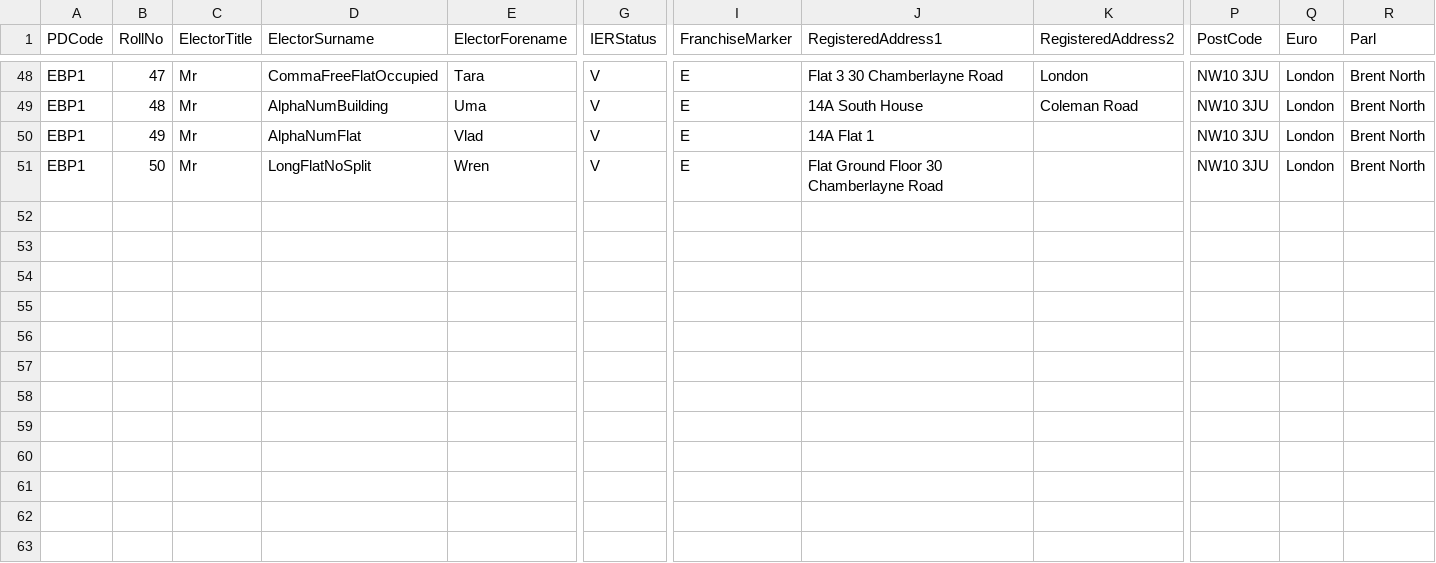
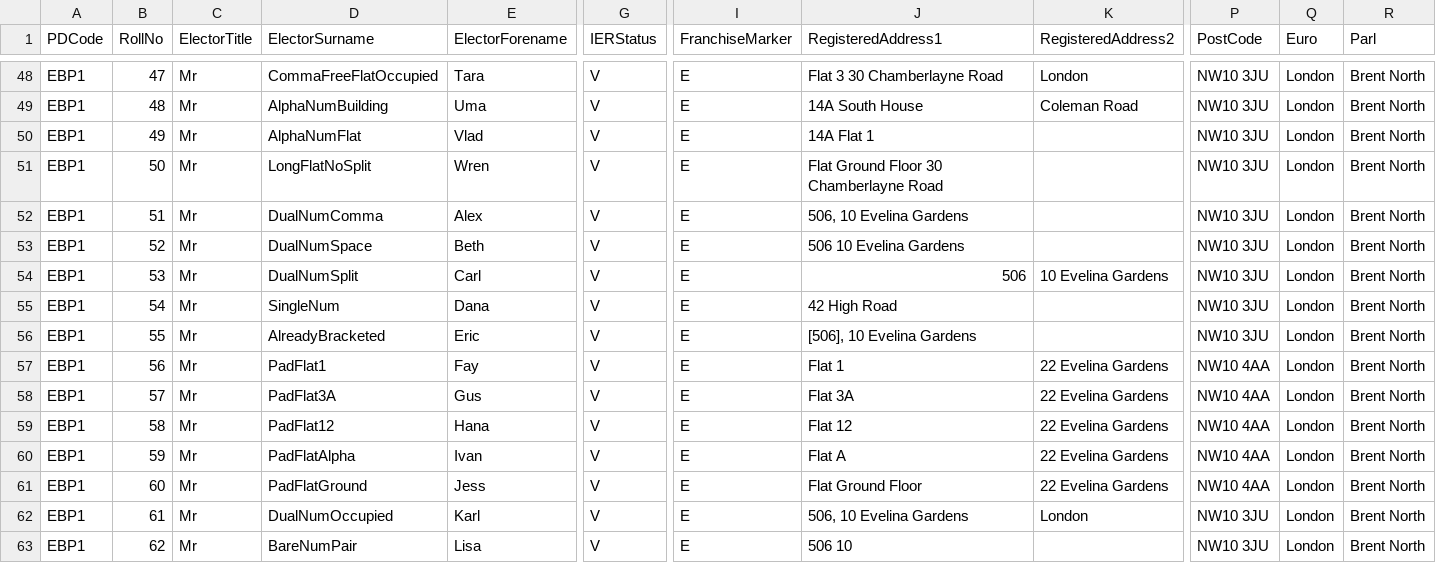
Before and after one commit to catherinewatkinson/ttw-data-prepper, a CSV file: tools/test_data/edge_cases.csv, drawn as a sheet; only a part is shown, gaps mark what is left out; rows hold the shown columns only; the diff names each change by its address in the sheet, - before the commit and + after, or states it on an @@ line.

Commit message:
Refinement for march data to whole pipeline

```diff
--- a/tools/test_data/edge_cases.csv
+++ b/tools/test_data/edge_cases.csv
+row 52: EBP1 | 51 | Mr | DualNumComma | Alex | V | E | 506, 10 Evelina Gardens |  | NW10 3JU | London | Brent North
+row 53: EBP1 | 52 | Mr | DualNumSpace | Beth | V | E | 506 10 Evelina Gardens |  | NW10 3JU | London | Brent North
+row 54: EBP1 | 53 | Mr | DualNumSplit | Carl | V | E | 506 | 10 Evelina Gardens | NW10 3JU | London | Brent North
+row 55: EBP1 | 54 | Mr | SingleNum | Dana | V | E | 42 High Road |  | NW10 3JU | London | Brent North
+row 56: EBP1 | 55 | Mr | AlreadyBracketed | Eric | V | E | [506], 10 Evelina Gardens |  | NW10 3JU | London | Brent North
+row 57: EBP1 | 56 | Mr | PadFlat1 | Fay | V | E | Flat 1 | 22 Evelina Gardens | NW10 4AA | London | Brent North
+row 58: EBP1 | 57 | Mr | PadFlat3A | Gus | V | E | Flat 3A | 22 Evelina Gardens | NW10 4AA | London | Brent North
+row 59: EBP1 | 58 | Mr | PadFlat12 | Hana | V | E | Flat 12 | 22 Evelina Gardens | NW10 4AA | London | Brent North
+row 60: EBP1 | 59 | Mr | PadFlatAlpha | Ivan | V | E | Flat A | 22 Evelina Gardens | NW10 4AA | London | Brent North
+row 61: EBP1 | 60 | Mr | PadFlatGround | Jess | V | E | Flat Ground Floor | 22 Evelina Gardens | NW10 4AA | London | Brent North
+row 62: EBP1 | 61 | Mr | DualNumOccupied | Karl | V | E | 506, 10 Evelina Gardens | London | NW10 3JU | London | Brent North
+row 63: EBP1 | 62 | Mr | BareNumPair | Lisa | V | E | 506 10 |  | NW10 3JU | London | Brent North
```
Also changed, not shown: tools/test_data/enrich_register.csv, 6 other files.
